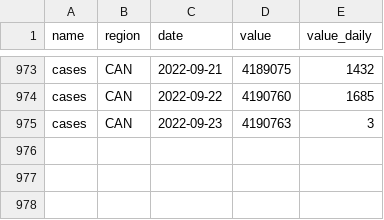
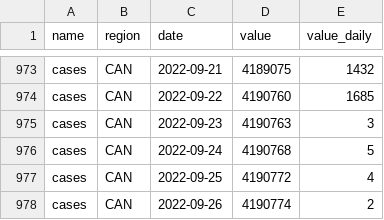
Before and after one commit to ccodwg/CovidTimelineCanada, a CSV file: data/can/cases_can.csv, drawn as a sheet; only a part is shown, gaps mark what is left out; the diff names each change by its address in the sheet, - before the commit and + after, or states it on an @@ line.

Commit message:
Update data: 2022-09-26 18:07 EDT

```diff
--- a/data/can/cases_can.csv
+++ b/data/can/cases_can.csv
+row 976: cases | CAN | 2022-09-24 | 4190768 | 5
+row 977: cases | CAN | 2022-09-25 | 4190772 | 4
+row 978: cases | CAN | 2022-09-26 | 4190774 | 2
```
Also changed, not shown: data/pt/cases_pt.csv, diffs/hr/cases_hr.csv, 6 other files.
